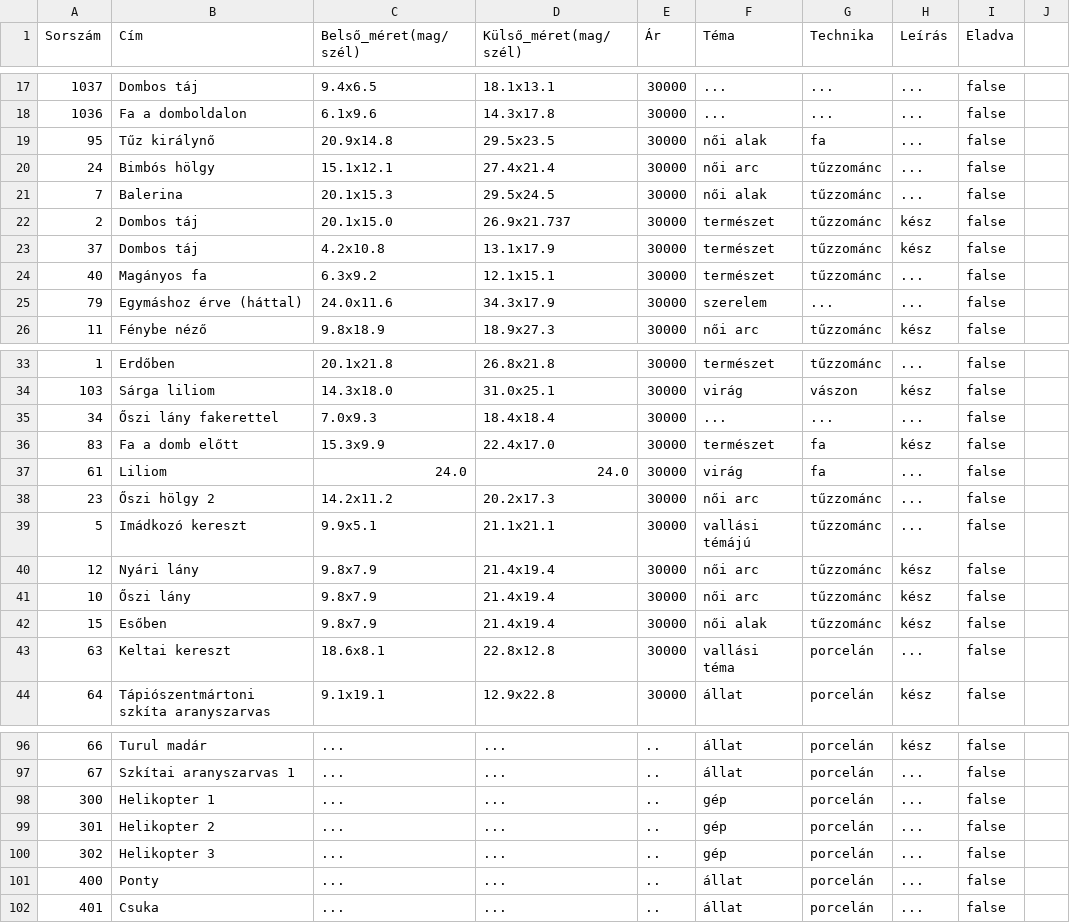
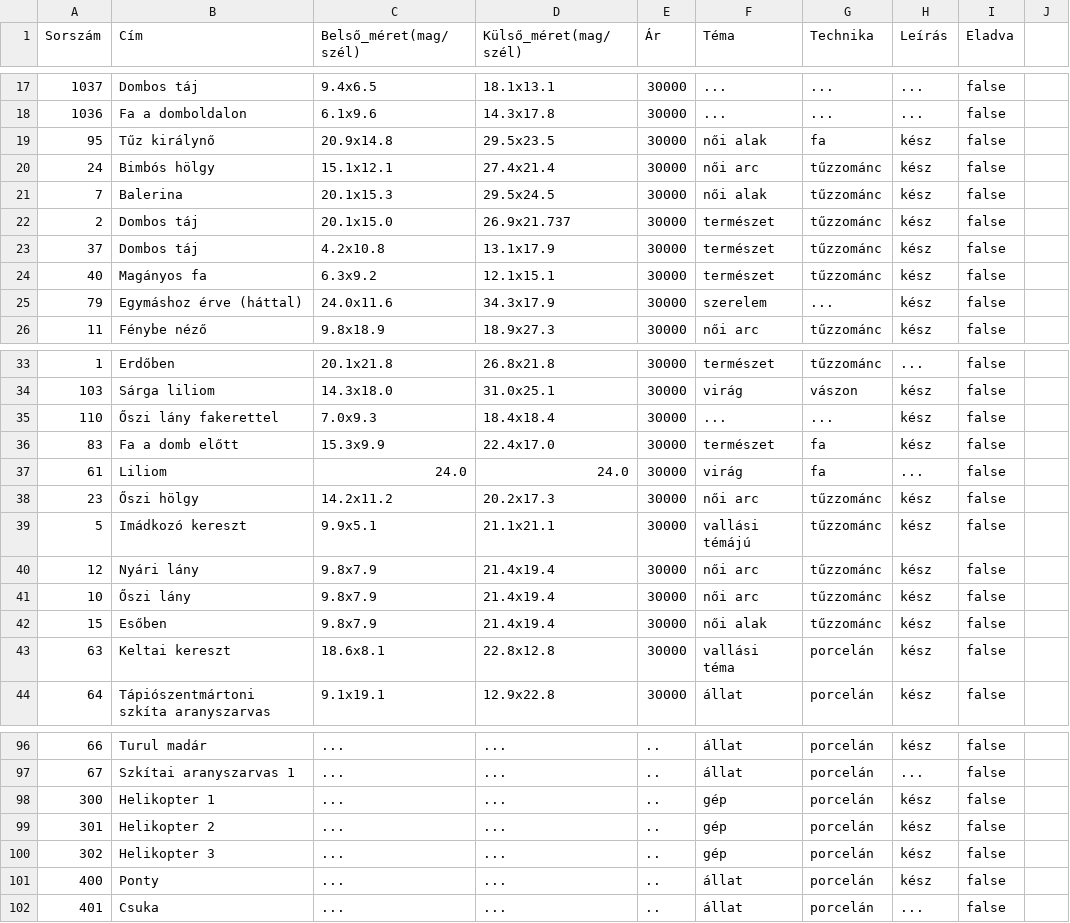
Before and after one commit to molnaredom/haplmeinda, a CSV file: haplmelinda_app/haplmelinda_oldal/kepek_adatai.csv, drawn as a sheet; only a part is shown, gaps mark what is left out; the diff covers the shown part only.

```diff
--- a/haplmelinda_app/haplmelinda_oldal/kepek_adatai.csv
+++ b/haplmelinda_app/haplmelinda_oldal/kepek_adatai.csv
@@ -18,9 +18,9 @@ Sorszám,Cím,Belső_méret(mag/szél),Külső_méret(mag/szél),Ár,Téma,Techn
 1036,Fa a domboldalon,6.1x9.6,14.3x17.8,30000,...,...,...,false
-95,Tűz királynő,20.9x14.8,29.5x23.5,30000,női alak,fa,...,false
-24,Bimbós hölgy,15.1x12.1,27.4x21.4,30000,női arc,tűzzománc,...,false
-7,Balerina,20.1x15.3,29.5x24.5,30000,női alak,tűzzománc,...,false
+95,Tűz királynő,20.9x14.8,29.5x23.5,30000,női alak,fa,kész,false
+24,Bimbós hölgy,15.1x12.1,27.4x21.4,30000,női arc,tűzzománc,kész,false
+7,Balerina,20.1x15.3,29.5x24.5,30000,női alak,tűzzománc,kész,false
 2,Dombos táj,20.1x15.0,26.9x21.737,30000,természet,tűzzománc,kész,false
 37,Dombos táj,4.2x10.8,13.1x17.9,30000,természet,tűzzománc,kész,false
-40,Magányos fa,6.3x9.2,12.1x15.1,30000,természet,tűzzománc,...,false
-79,Egymáshoz érve (háttal),24.0x11.6,34.3x17.9,30000,szerelem,...,...,false
+40,Magányos fa,6.3x9.2,12.1x15.1,30000,természet,tűzzománc,kész,false
+79,Egymáshoz érve (háttal),24.0x11.6,34.3x17.9,30000,szerelem,...,kész,false
 11,Fénybe néző,9.8x18.9,18.9x27.3,30000,női arc,tűzzománc,kész,false
@@ -34,7 +34,7 @@ Sorszám,Cím,Belső_méret(mag/szél),Külső_méret(mag/szél),Ár,Téma,Techn
 103,Sárga liliom,14.3x18.0,31.0x25.1,30000,virág,vászon,kész,false
-34,Őszi lány fakerettel,7.0x9.3,18.4x18.4,30000,...,...,...,false
+110,Őszi lány fakerettel,7.0x9.3,18.4x18.4,30000,...,...,kész,false
 83,Fa a domb előtt,15.3x9.9,22.4x17.0,30000,természet,fa,kész,false
 61,Liliom,24.0,24.0,30000,virág,fa,...,false
-23,Őszi hölgy 2,14.2x11.2,20.2x17.3,30000,női arc,tűzzománc,...,false
-5,Imádkozó kereszt,9.9x5.1,21.1x21.1,30000,vallási témájú,tűzzománc,...,false
+23,Őszi hölgy,14.2x11.2,20.2x17.3,30000,női arc,tűzzománc,kész,false
+5,Imádkozó kereszt,9.9x5.1,21.1x21.1,30000,vallási témájú,tűzzománc,kész,false
 12,Nyári lány,9.8x7.9,21.4x19.4,30000,női arc,tűzzománc,kész,false
@@ -42,3 +42,3 @@ Sorszám,Cím,Belső_méret(mag/szél),Külső_méret(mag/szél),Ár,Téma,Techn
 15,Esőben,9.8x7.9,21.4x19.4,30000,női alak,tűzzománc,kész,false
-63,Keltai kereszt,18.6x8.1,22.8x12.8,30000,vallási téma,porcelán,...,false
+63,Keltai kereszt,18.6x8.1,22.8x12.8,30000,vallási téma,porcelán,kész,false
 64,Tápiószentmártoni szkíta aranyszarvas,9.1x19.1,12.9x22.8,30000,állat,porcelán,kész,false
@@ -97,6 +97,6 @@ Sorszám,Cím,Belső_méret(mag/szél),Külső_méret(mag/szél),Ár,Téma,Techn
 67,Szkítai aranyszarvas 1,...,...,..,állat,porcelán,...,false
-300,Helikopter 1,...,...,..,gép,porcelán,...,false
-301,Helikopter 2,...,...,..,gép,porcelán,...,false
-302,Helikopter 3,...,...,..,gép,porcelán,...,false
-400,Ponty,...,...,..,állat,porcelán,...,false
+300,Helikopter 1,...,...,..,gép,porcelán,kész,false
+301,Helikopter 2,...,...,..,gép,porcelán,kész,false
+302,Helikopter 3,...,...,..,gép,porcelán,kész,false
+400,Ponty,...,...,..,állat,porcelán,kész,false
 401,Csuka,...,...,..,állat,porcelán,...,false
```
Also changed, not shown: 4 added rows and 16 edited cells elsewhere in this file, 7 other files.
